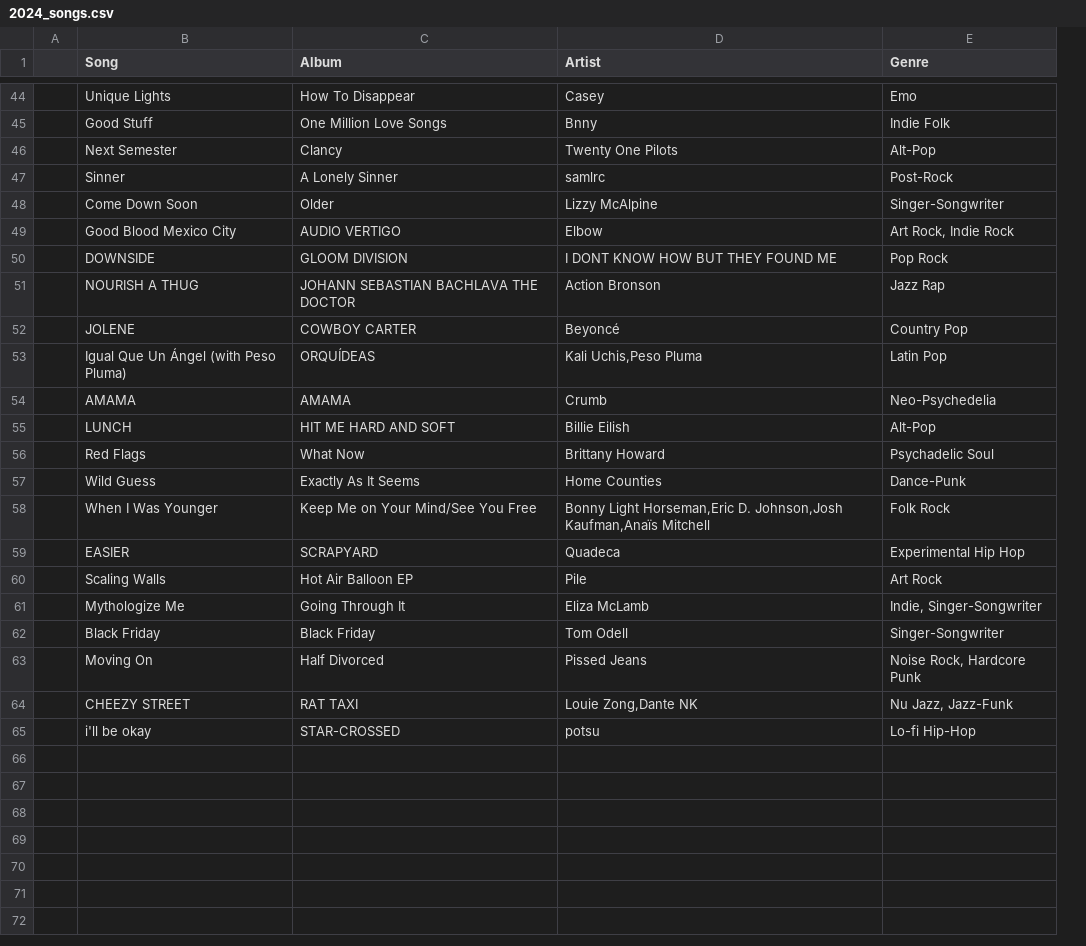
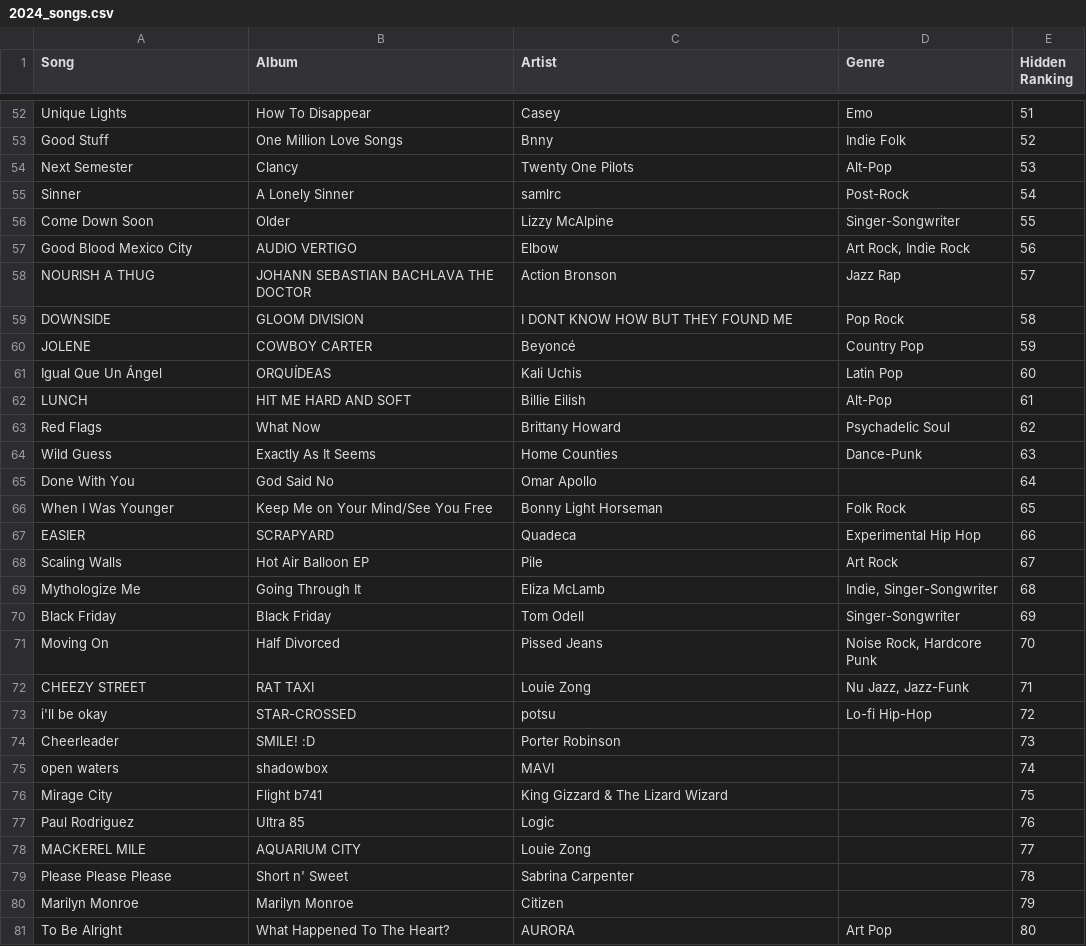
Before and after one commit to albumsfromkyle/albumsfromkyle.github.io, a CSV file: csv/2024_songs.csv, drawn as a sheet; only a part is shown, gaps mark what is left out; removed rows and columns are numbered as before the commit, all else as after; the diff covers the shown part only; the diff names each change by its address in the sheet, - before the commit and + after, or states it on an @@ line.

Commit message:
Added exportify songs organization script

```diff
--- a/csv/2024_songs.csv
+++ b/csv/2024_songs.csv
-column A, empty
+column E (Hidden Ranking), rows 52-57: 51 | 52 | 53 | 54 | 55 | 56; rows 59-64: 58 | 59 | 60 | 61 | 62 | 63; rows 66-73: 65 | 66 | 67 | 68 | 69 | 70 | 71 | 72
@@ row 51 moved to row 58: NOURISH A THUG @@
-A61 (Song): Igual Que Un Ángel (with Peso Pluma)
+A61 (Song): Igual Que Un Ángel
-C61 (Artist): Kali Uchis,Peso Pluma
+C61 (Artist): Kali Uchis
@@ row 54 moved to row 51: AMAMA @@
+row 65: Done With You | God Said No | Omar Apollo |  | 64
-C66 (Artist): Bonny Light Horseman,Eric D. Johnson,Josh Kaufman,Anaïs Mitchell
+C66 (Artist): Bonny Light Horseman
-C72 (Artist): Louie Zong,Dante NK
+C72 (Artist): Louie Zong
+row 74: Cheerleader | SMILE! :D | Porter Robinson |  | 73
+row 75: open waters | shadowbox | MAVI |  | 74
+row 76: Mirage City | Flight b741 | King Gizzard & The Lizard Wizard |  | 75
+row 77: Paul Rodriguez | Ultra 85 | Logic |  | 76
+row 78: MACKEREL MILE | AQUARIUM CITY | Louie Zong |  | 77
+row 79: Please Please Please | Short n' Sweet | Sabrina Carpenter |  | 78
+row 80: Marilyn Monroe | Marilyn Monroe | Citizen |  | 79
+row 81: To Be Alright | What Happened To The Heart? | AURORA | Art Pop | 80
```
Also changed, not shown: 9 added rows, 2 removed rows, 7 moved rows and 5 edited cells elsewhere in this file, 2 other files.
